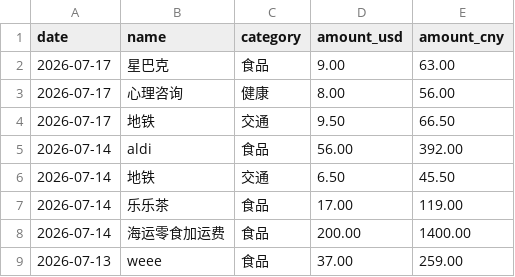
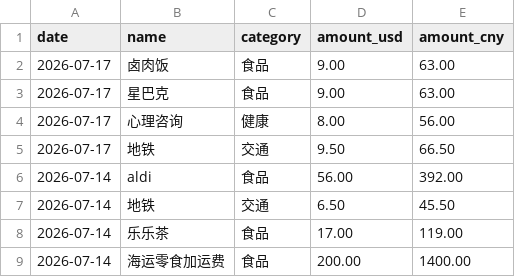
Before and after one commit to yang-lanlan/33, a CSV file: data/expenses.csv, drawn as a sheet; only a part is shown; the shorter side is filled out with more unchanged rows.

Commit message:
chore: update csv 2026-07-17T20:01:25.826Z

```diff
--- a/data/expenses.csv
+++ b/data/expenses.csv
@@ -1,2 +1,3 @@
 date,name,category,amount_usd,amount_cny
+"2026-07-17","卤肉饭","食品","9.00","63.00"
 "2026-07-17","星巴克","食品","9.00","63.00"
```
